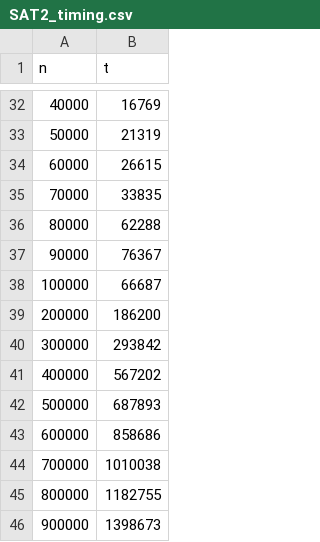
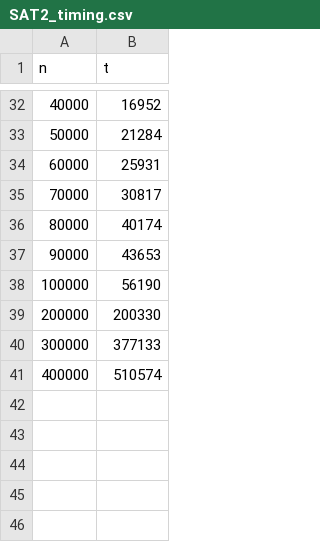
Before and after one commit to Kowareta993/color-spanning-square, a CSV file: analysis/SAT2_timing.csv, drawn as a sheet; only a part is shown, gaps mark what is left out; the diff covers the shown part only.

```diff
--- a/analysis/SAT2_timing.csv
+++ b/analysis/SAT2_timing.csv
@@ -32,15 +32,10 @@ n,t
-40000,16769
-50000,21319
-60000,26615
-70000,33835
-80000,62288
-90000,76367
-100000,66687
-200000,186200
-300000,293842
-400000,567202
-500000,687893
-600000,858686
-700000,1010038
-800000,1182755
-900000,1398673
+40000,16952
+50000,21284
+60000,25931
+70000,30817
+80000,40174
+90000,43653
+100000,56190
+200000,200330
+300000,377133
+400000,510574
```
Also changed, not shown: 25 edited cells elsewhere in this file, analysis/Square_timing.csv, 10 other files.
